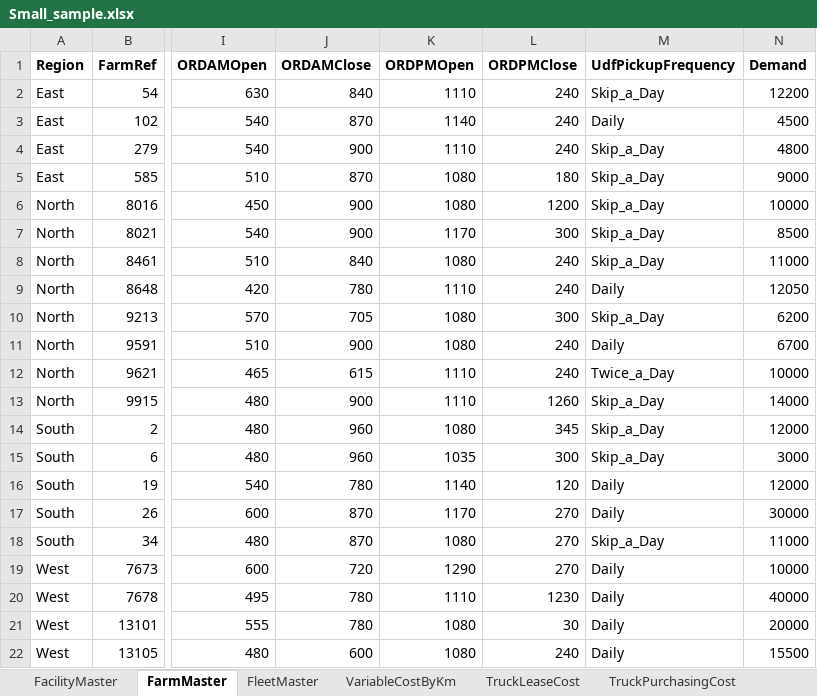
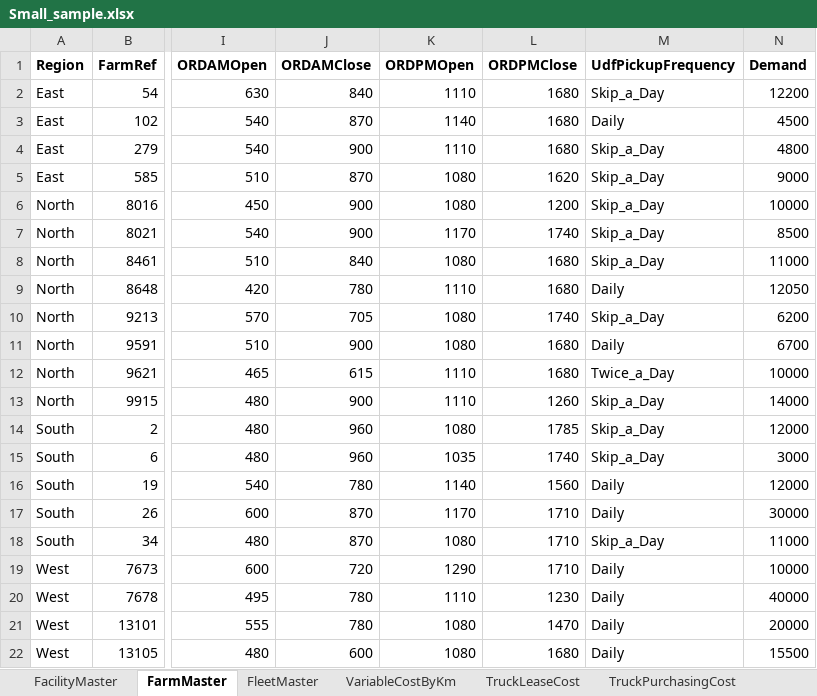
Before and after one commit to TranAnKhoa/First-mile-Optimization, an Excel workbook: output_data/Small_sample.xlsx, sheet FarmMaster, drawn as a sheet; only a part is shown, gaps mark what is left out; values as stored, in another font and other column widths than the file's, no borders; the diff names each change by its address in the sheet, - before the commit and + after, or states it on an @@ line.

```diff
--- a/output_data/Small_sample.xlsx (sheet FarmMaster)
+++ b/output_data/Small_sample.xlsx (sheet FarmMaster)
-L2:L4 (ORDPMClose): 240
+L2:L4 (ORDPMClose): 1680
-L5 (ORDPMClose): 180
+L5 (ORDPMClose): 1620
-L7 (ORDPMClose): 300
+L7 (ORDPMClose): 1740
-L8:L9 (ORDPMClose): 240
+L8:L9 (ORDPMClose): 1680
-L10 (ORDPMClose): 300
+L10 (ORDPMClose): 1740
-L11:L12 (ORDPMClose): 240
+L11:L12 (ORDPMClose): 1680
-L14 (ORDPMClose): 345
+L14 (ORDPMClose): 1785
-L15 (ORDPMClose): 300
+L15 (ORDPMClose): 1740
-L16 (ORDPMClose): 120
+L16 (ORDPMClose): 1560
-L17:L19 (ORDPMClose): 270
+L17:L19 (ORDPMClose): 1710
-L21 (ORDPMClose): 30
+L21 (ORDPMClose): 1470
-L22 (ORDPMClose): 240
+L22 (ORDPMClose): 1680
```
Also changed, not shown: output_data/CEL_instance.xlsx, 9 other files.
